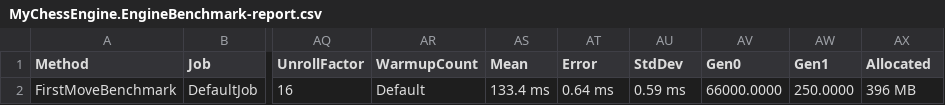
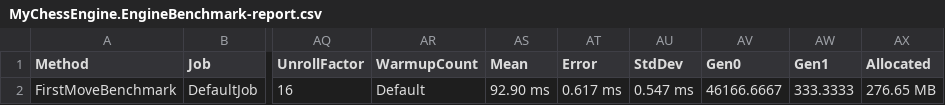
Before and after one commit to Rokkirovka/ChessEngine, a CSV file: MyChessEngine/bin/Release/net8.0/BenchmarkDotNet.Artifacts/results/MyChessEngine.EngineBenchmark-report.csv, drawn as a sheet; only a part is shown, gaps mark what is left out; the diff names each change by its address in the sheet, - before the commit and + after, or states it on an @@ line.

```diff
--- a/MyChessEngine/bin/Release/net8.0/BenchmarkDotNet.Artifacts/results/MyChessEngine.EngineBenchmark-report.csv
+++ b/MyChessEngine/bin/Release/net8.0/BenchmarkDotNet.Artifacts/results/MyChessEngine.EngineBenchmark-report.csv
-AS2 (Mean): 133.4 ms
+AS2 (Mean): 92.90 ms
-AT2 (Error): 0.64 ms
+AT2 (Error): 0.617 ms
-AU2 (StdDev): 0.59 ms
+AU2 (StdDev): 0.547 ms
-AV2 (Gen0): 66000.0000
+AV2 (Gen0): 46166.6667
-AW2 (Gen1): 250.0000
+AW2 (Gen1): 333.3333
-AX2 (Allocated): 396 MB
+AX2 (Allocated): 276.65 MB
```
Also changed, not shown: 52 other files.
